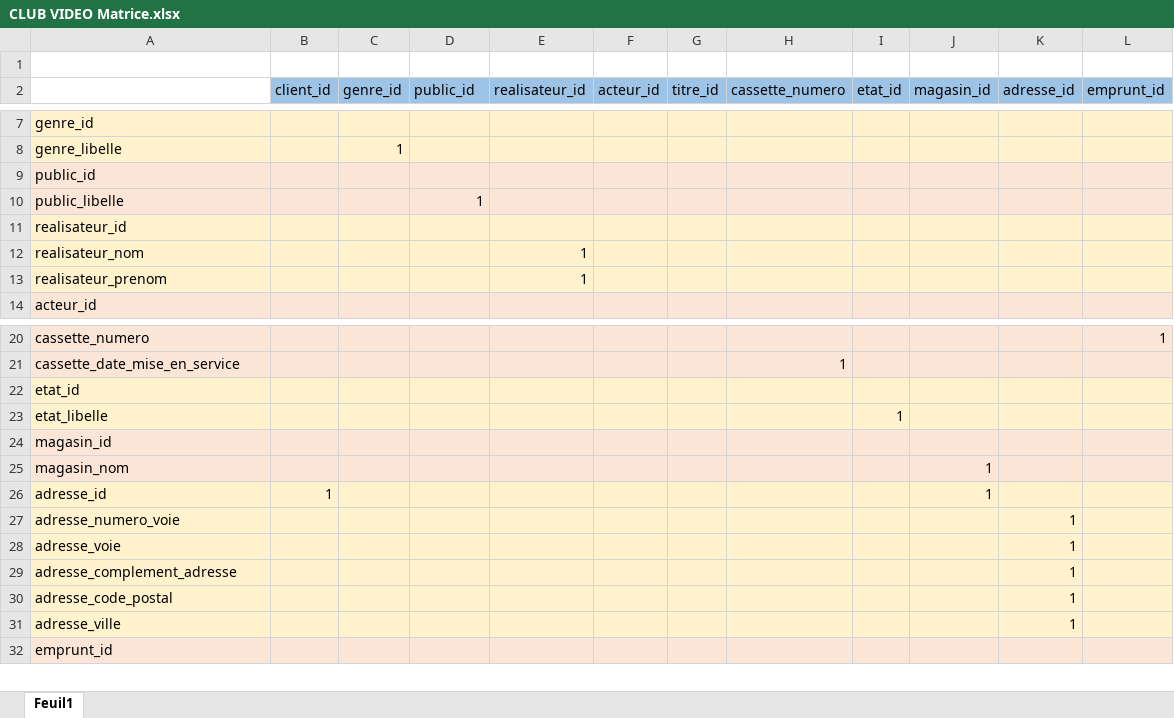
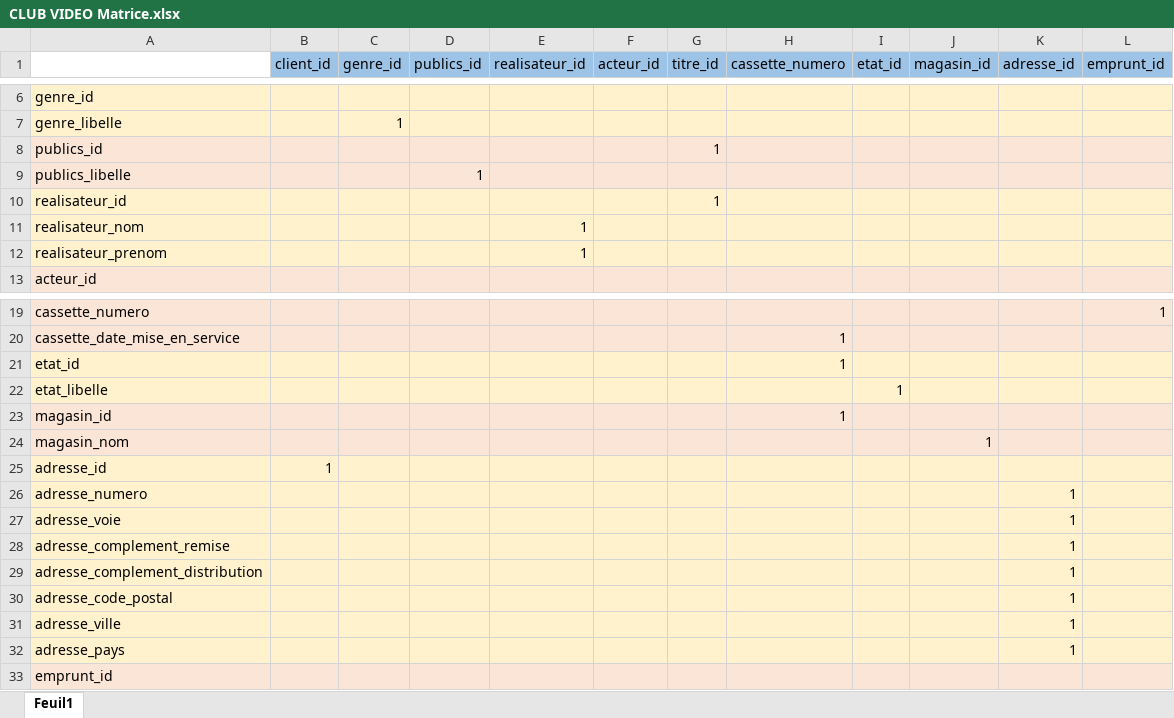
Before and after one commit to D-CRAVO/FORMATION-CDA-2210, an Excel workbook: 103_BaseDeDonnees/Exercices/204_ClubVideo/CLUB VIDEO Matrice.xlsx, sheet Feuil1, drawn as a sheet; only a part is shown, gaps mark what is left out; values as stored, in another font and other column widths than the file's, no borders; removed rows and columns are numbered as before the commit, all else as after; the diff names each change by its address in the sheet, - before the commit and + after, or states it on an @@ line.

Commit message:
Update CLUB VIDEO Matrice.xlsx

```diff
--- a/103_BaseDeDonnees/Exercices/204_ClubVideo/CLUB VIDEO Matrice.xlsx (sheet Feuil1)
+++ b/103_BaseDeDonnees/Exercices/204_ClubVideo/CLUB VIDEO Matrice.xlsx (sheet Feuil1)
-row 1: (empty)
-D1: public_id
+D1: publics_id
-row 9: public_id
+row 8: publics_id |  |  |  |  |  | 1
-A9: public_libelle
+A9: publics_libelle
-G10 (titre_id): (empty)
+G10 (titre_id): 1
-H21 (cassette_numero): (empty)
+H21 (cassette_numero): 1
-H23 (cassette_numero): (empty)
+H23 (cassette_numero): 1
-J25 (magasin_id): 1
+J25 (magasin_id): (empty)
-A26: adresse_numero_voie
+A26: adresse_numero
-A28: adresse_complement_adresse
+A28: adresse_complement_remise
+row 29: adresse_complement_distribution |  |  |  |  |  |  |  |  |  | 1
+row 32: adresse_pays |  |  |  |  |  |  |  |  |  | 1
```
